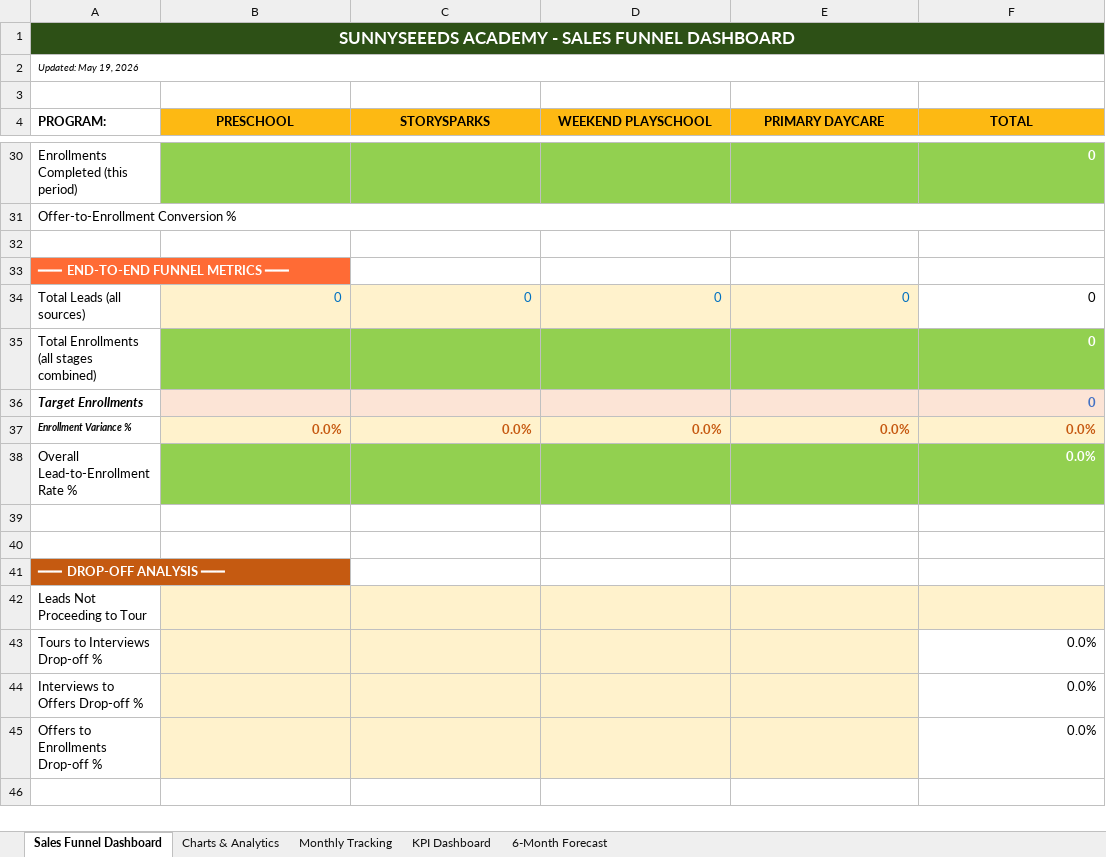
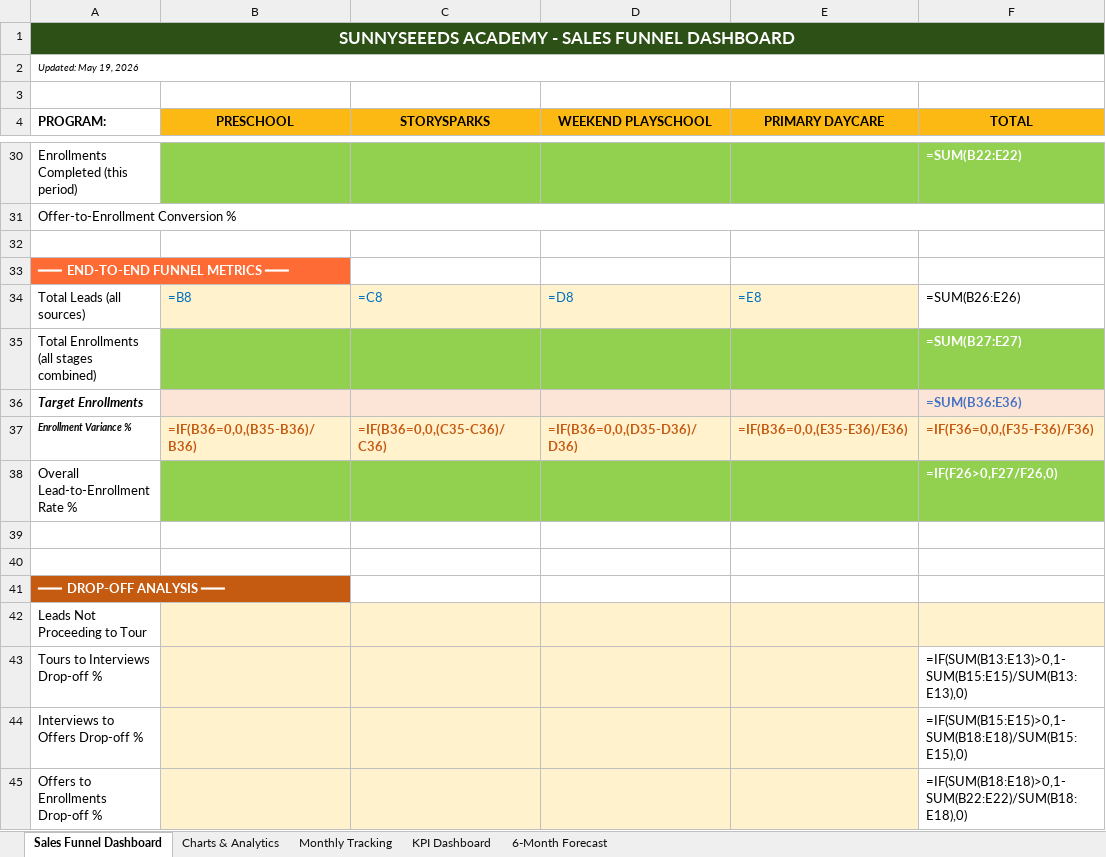
Before and after one commit to jaqtan/sunnyseeeds-sales-marketing, an Excel workbook: dashboards/SunnySeeds_Sales_Funnel_Dashboard.xlsx, sheet Sales Funnel Dashboard, drawn as a sheet; only a part is shown, gaps mark what is left out; values as stored, in another font and other column widths than the file's, no borders; formulas without a stored value are shown as written; the diff covers the shown part only; the diff names each change by its address in the sheet, - before the commit and + after, or states it on an @@ line.

```diff
--- a/dashboards/SunnySeeds_Sales_Funnel_Dashboard.xlsx (sheet Sales Funnel Dashboard)
+++ b/dashboards/SunnySeeds_Sales_Funnel_Dashboard.xlsx (sheet Sales Funnel Dashboard)
-B1:F1 fill: #2D5016
+B1:F1 fill: none
-F30 (TOTAL): 0
+F30 (TOTAL): =SUM(B22:E22)
-B34 (PRESCHOOL): 0
+B34 (PRESCHOOL): =B8
-C34 (STORYSPARKS): 0
+C34 (STORYSPARKS): =C8
-D34 (WEEKEND PLAYSCHOOL): 0
+D34 (WEEKEND PLAYSCHOOL): =D8
-E34 (PRIMARY DAYCARE): 0
+E34 (PRIMARY DAYCARE): =E8
-F34 (TOTAL): 0
+F34 (TOTAL): =SUM(B26:E26)
-F35 (TOTAL): 0
+F35 (TOTAL): =SUM(B27:E27)
-F36 (TOTAL): 0
+F36 (TOTAL): =SUM(B36:E36)
-B37 (PRESCHOOL): 0.0%
+B37 (PRESCHOOL): =IF(B36=0,0,(B35-B36)/B36)
-C37 (STORYSPARKS): 0.0%
+C37 (STORYSPARKS): =IF(B36=0,0,(C35-C36)/C36)
-D37 (WEEKEND PLAYSCHOOL): 0.0%
+D37 (WEEKEND PLAYSCHOOL): =IF(B36=0,0,(D35-D36)/D36)
-E37 (PRIMARY DAYCARE): 0.0%
+E37 (PRIMARY DAYCARE): =IF(B36=0,0,(E35-E36)/E36)
-F37 (TOTAL): 0.0%
+F37 (TOTAL): =IF(F36=0,0,(F35-F36)/F36)
-F38 (TOTAL): 0.0%
+F38 (TOTAL): =IF(F26>0,F27/F26,0)
-F43 (TOTAL): 0.0%
+F43 (TOTAL): =IF(SUM(B13:E13)>0,1-SUM(B15:E15)/SUM(B13:E13),0)
-F44 (TOTAL): 0.0%
+F44 (TOTAL): =IF(SUM(B15:E15)>0,1-SUM(B18:E18)/SUM(B15:E15),0)
-F45 (TOTAL): 0.0%
+F45 (TOTAL): =IF(SUM(B18:E18)>0,1-SUM(B22:E22)/SUM(B18:E18),0)
```
Also changed, not shown: 30 edited cells and cell formats elsewhere in this sheet, sheet KPI Dashboard, sheet 6-Month Forecast, sheet Monthly Tracking, charts or pictures.
